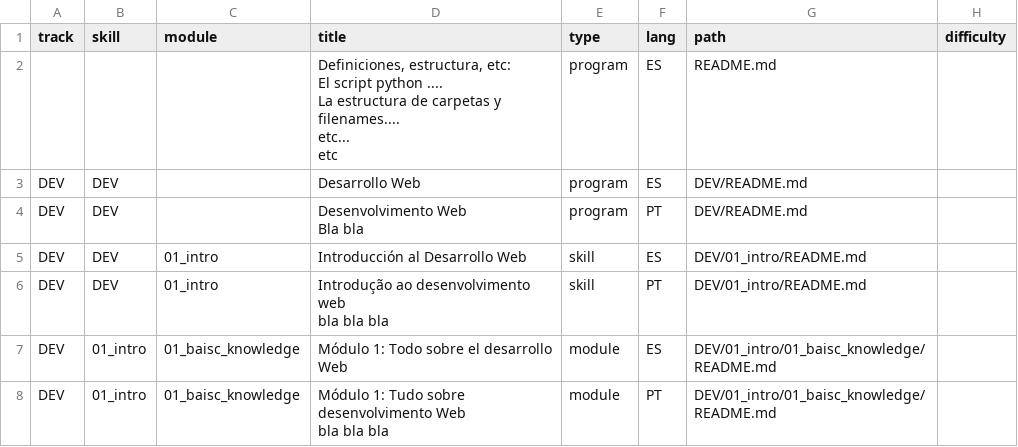
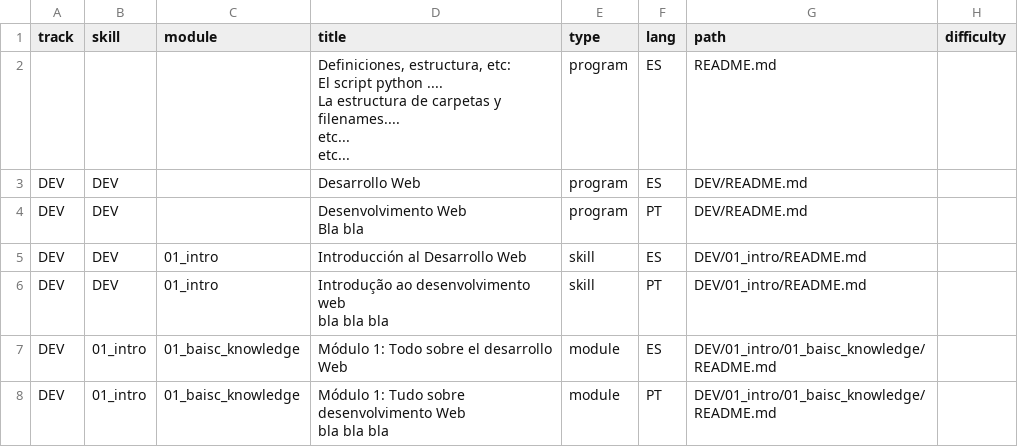
Before and after one commit to Laboratoria/digitaljumpstart-curriculum, a CSV file: markdown_files.csv, drawn as a sheet; only a part is shown; ↵ is a line break in a cell; the diff names each change by its address in the sheet, - before the commit and + after, or states it on an @@ line.

```diff
--- a/markdown_files.csv
+++ b/markdown_files.csv
-D2 (title): …filenames.... ↵ etc... ↵ etc
+D2 (title): …filenames.... ↵ etc... ↵ etc...
```
Also changed, not shown: 1 other file.
